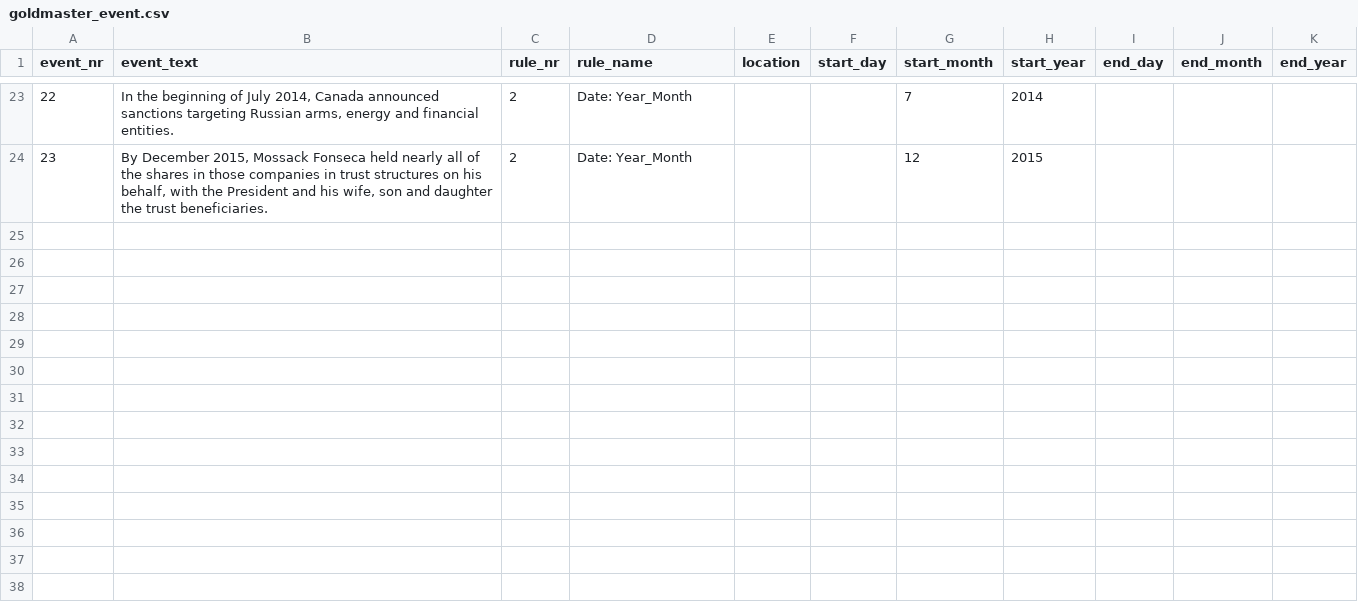
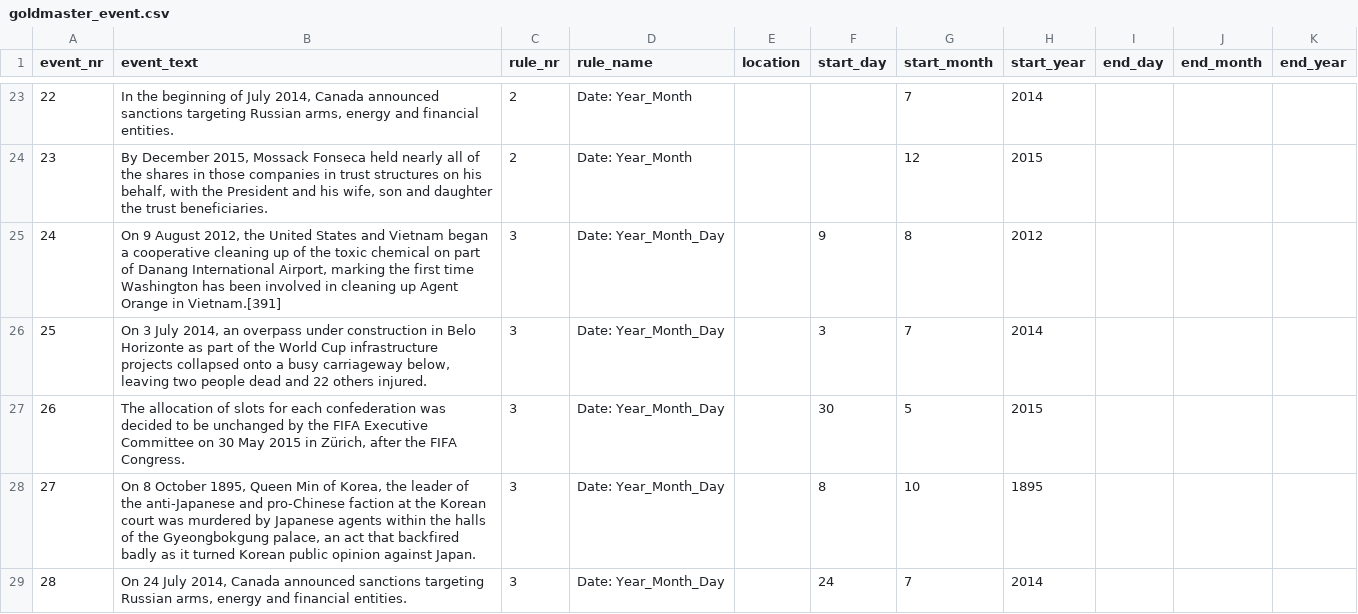
Before and after one commit to EventMiner/EventMiner, a CSV file: csv/goldmaster_event.csv, drawn as a sheet; only a part is shown, gaps mark what is left out; the diff names each change by its address in the sheet, - before the commit and + after, or states it on an @@ line.

Commit message:
added funtionality for detecting new pattern (August 29, 2012)

```diff
--- a/csv/goldmaster_event.csv
+++ b/csv/goldmaster_event.csv
+row 25: 24 | On 9 August 2012, the United States and Vietnam began a cooperative cleaning up of the toxic chemical on part of Danang International Airport, marking the first time Washington has been involved in cleaning up Agent Orange in Vietnam.[391] | 3 | Date: Year_Month_Day |  | 9 | 8 | 2012
+row 26: 25 | On 3 July 2014, an overpass under construction in Belo Horizonte as part of the World Cup infrastructure projects collapsed onto a busy carriageway below, leaving two people dead and 22 others injured. | 3 | Date: Year_Month_Day |  | 3 | 7 | 2014
+row 27: 26 | The allocation of slots for each confederation was decided to be unchanged by the FIFA Executive Committee on 30 May 2015 in Zürich, after the FIFA Congress. | 3 | Date: Year_Month_Day |  | 30 | 5 | 2015
+row 28: 27 | On 8 October 1895, Queen Min of Korea, the leader of the anti-Japanese and pro-Chinese faction at the Korean court was murdered by Japanese agents within the halls of the Gyeongbokgung palace, an act that backfired badly as it turned Korean public opinion against Japan. | 3 | Date: Year_Month_Day |  | 8 | 10 | 1895
+row 29: 28 | On 24 July 2014, Canada announced sanctions targeting Russian arms, energy and financial entities. | 3 | Date: Year_Month_Day |  | 24 | 7 | 2014
```
Also changed, not shown: 3 other files.
